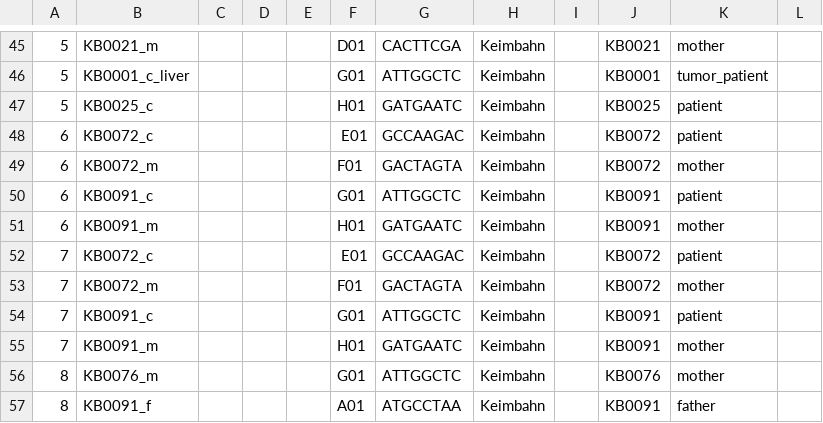
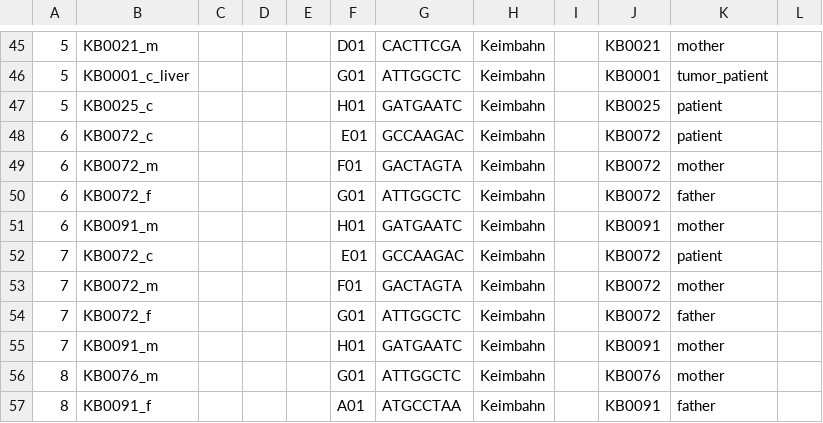
Before and after one commit to sjanssen2/spike, a CSV file: data/samplesheets/160630_SN737_0387_BC927NACXX_spike.csv, drawn as a sheet; only a part is shown, gaps mark what is left out; the diff names each change by its address in the sheet, - before the commit and + after, or states it on an @@ line.

Commit message:
sample swap: KB0091_c -> KB0072_f

```diff
--- a/data/samplesheets/160630_SN737_0387_BC927NACXX_spike.csv
+++ b/data/samplesheets/160630_SN737_0387_BC927NACXX_spike.csv
-B50: KB0091_c
+B50: KB0072_f
-J50: KB0091
+J50: KB0072
-K50: patient
+K50: father
-B54: KB0091_c
+B54: KB0072_f
-J54: KB0091
+J54: KB0072
-K54: patient
+K54: father
```
